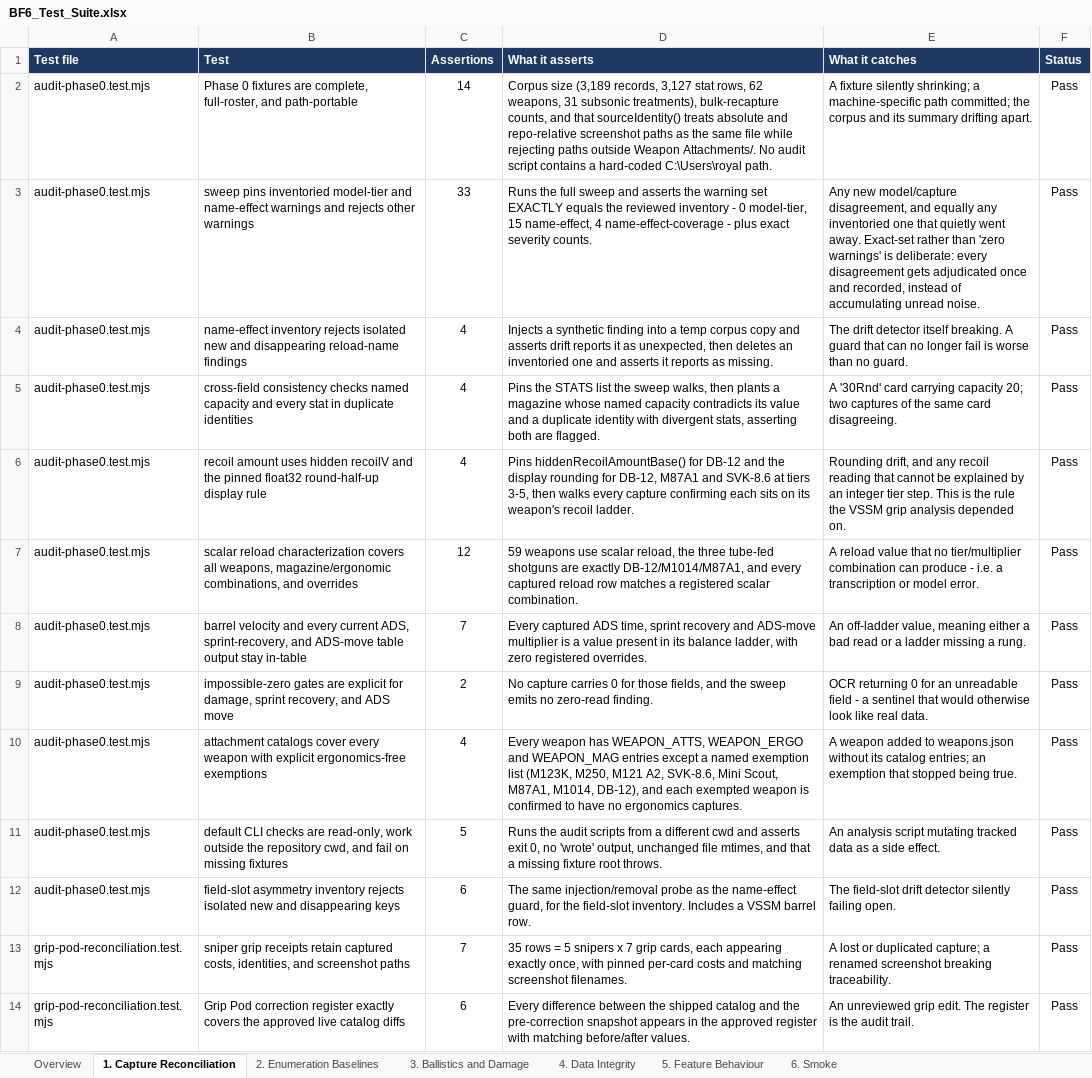
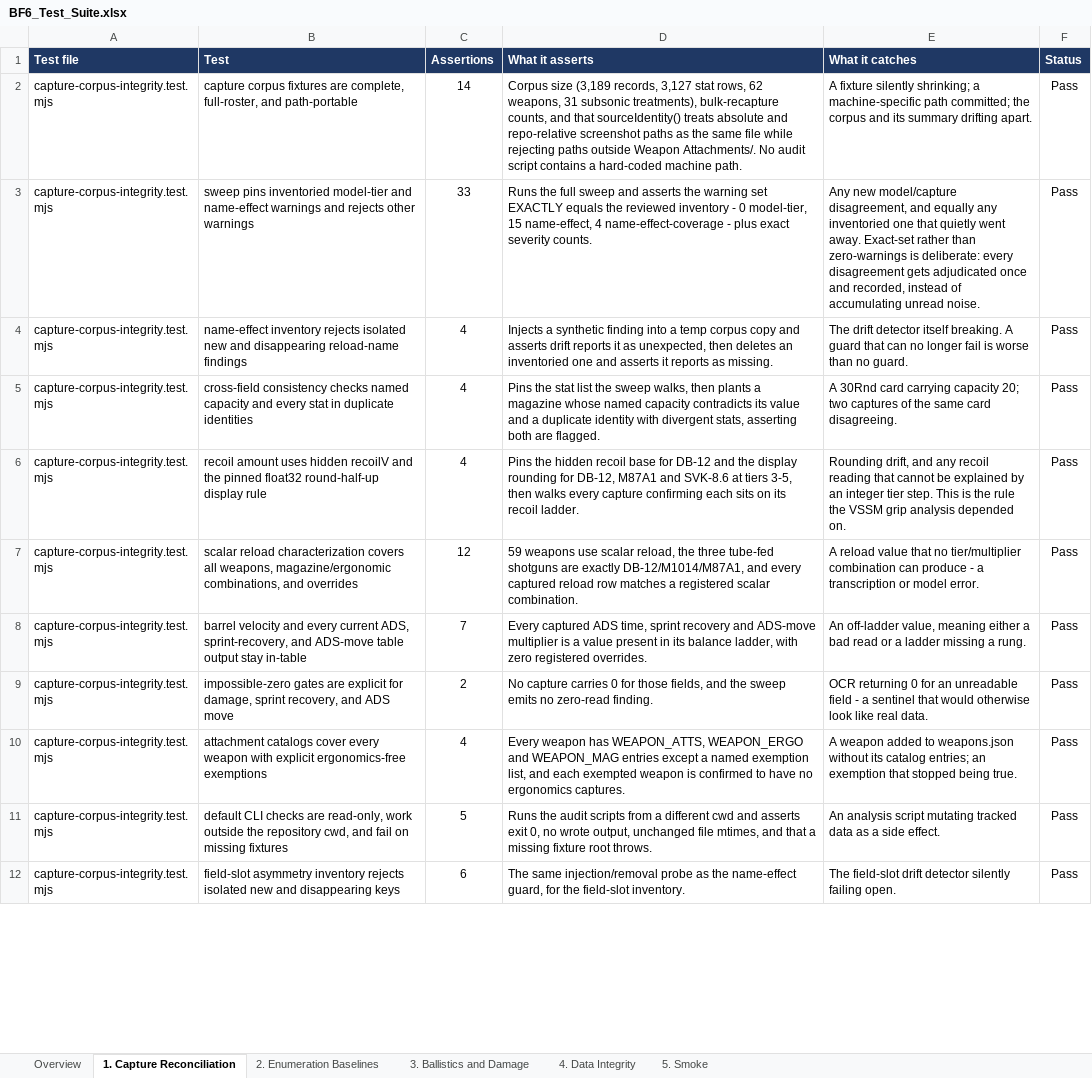
Before and after one commit to raymdl/BF6-Weapon-Analyzer, an Excel workbook: docs/BF6_Test_Suite.xlsx, sheet 1. Capture Reconciliation, drawn as a sheet; only a part is shown; values as stored, in another font and other column widths than the file's, no borders; the diff covers the shown part only; the diff names each change by its address in the sheet, - before the commit and + after, or states it on an @@ line.

```diff
--- a/docs/BF6_Test_Suite.xlsx (sheet 1. Capture Reconciliation)
+++ b/docs/BF6_Test_Suite.xlsx (sheet 1. Capture Reconciliation)
-sheet tab: 5. Feature Behaviour
+sheet tab: 5. Smoke
-sheet tab: 6. Smoke
-A2:A12 (Test file): audit-phase0.test.mjs
+A2:A12 (Test file): capture-corpus-integrity.test.mjs
-B2 (Test): Phase 0 fixtures are…
+B2 (Test): capture corpus fixtures are…
-D2 (What it asserts): …a hard-coded C:\Users\royal path.
+D2 (What it asserts): …a hard-coded machine path.
-E3 (What it catches): …rather than 'zero warnings' is deliberate:…
+E3 (What it catches): …rather than zero-warnings is deliberate:…
-D5 (What it asserts): Pins the STATS list the…
+D5 (What it asserts): Pins the stat list the…
-E5 (What it catches): A '30Rnd' card carrying…
+E5 (What it catches): A 30Rnd card carrying…
-D6 (What it asserts): Pins hiddenRecoilAmountBase() for DB-12 and the display rounding for DB-12, M87A1 and SVK-8.6 at tiers 3-5, then walks every capture confirming each sits on its weapon's recoil ladder.
+D6 (What it asserts): Pins the hidden recoil base for DB-12 and the display rounding for DB-12, M87A1 and SVK-8.6 at tiers 3-5, then walks every capture confirming each sits on its recoil ladder.
-E7 (What it catches): …produce - i.e. a transcription…
+E7 (What it catches): …produce - a transcription…
-D10 (What it asserts): …named exemption list (M123K, M250, M121 A2, SVK-8.6, Mini Scout, M87A1, M1014, DB-12), and each…
+D10 (What it asserts): …named exemption list, and each…
-D11 (What it asserts): …0, no 'wrote' output, unchanged…
+D11 (What it asserts): …0, no wrote output, unchanged…
-D12 (What it asserts): …field-slot inventory. Includes a VSSM barrel row.
+D12 (What it asserts): …field-slot inventory.
-row 13: grip-pod-reconciliation.test.mjs | sniper grip receipts retain captured costs, identities, and screenshot paths | 7 | 35 rows = 5 snipers x 7 grip cards, each appearing exactly once, with pinned per-card costs and matching screenshot filenames. | A lost or duplicated capture; a renamed screenshot breaking traceability. | Pass
-row 14: grip-pod-reconciliation.test.mjs | Grip Pod correction register exactly covers the approved live catalog diffs | 6 | Every difference between the shipped catalog and the pre-correction snapshot appears in the approved register with matching before/after values. | An unreviewed grip edit. The register is the audit trail. | Pass
```
Also changed, not shown: 7 removed rows and 9 edited cells elsewhere in this sheet, sheet 5. Smoke, sheet Overview, sheet 4. Data Integrity, sheet 2. Enumeration Baselines, sheet 3. Ballistics and Damage, 13 other files.
